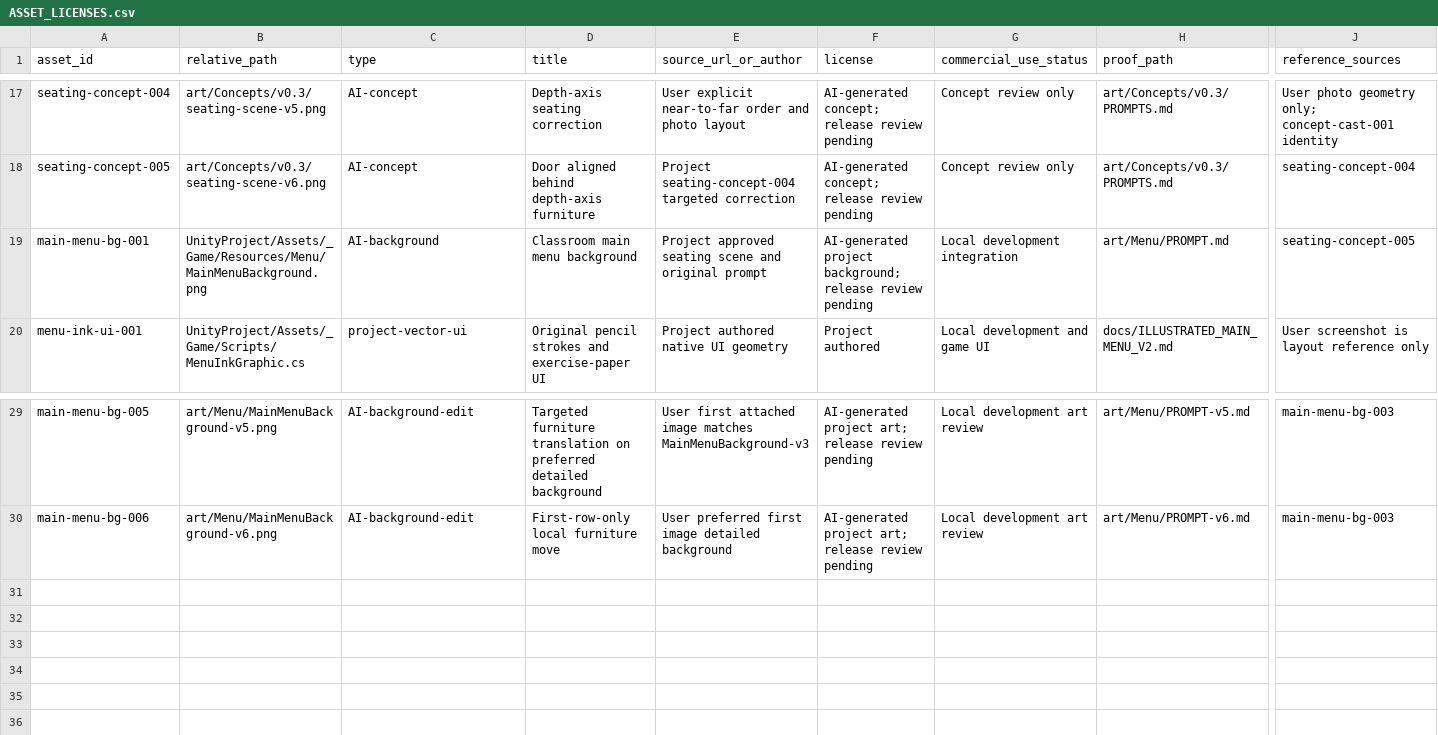
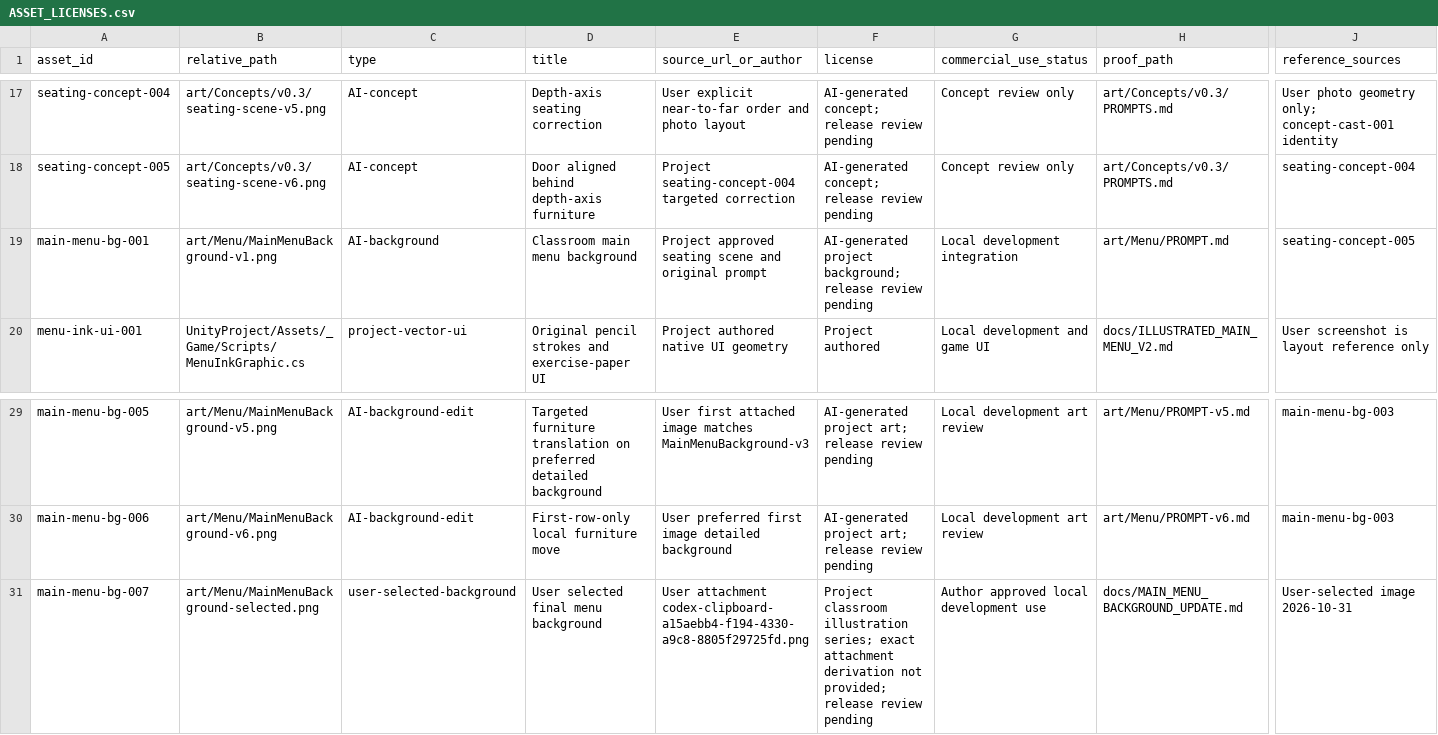
Before and after one commit to junhao-zhang7/LoveNarrativeGame, a CSV file: docs/ASSET_LICENSES.csv, drawn as a sheet; only a part is shown, gaps mark what is left out; rows hold the shown columns only; the diff names each change by its address in the sheet, - before the commit and + after, or states it on an @@ line.

Commit message:
Replace main menu background with user selected image

```diff
--- a/docs/ASSET_LICENSES.csv
+++ b/docs/ASSET_LICENSES.csv
-B19 (relative_path): UnityProject/Assets/_Game/Resources/Menu/MainMenuBackground.png
+B19 (relative_path): art/Menu/MainMenuBackground-v1.png
+row 31: main-menu-bg-007 | art/Menu/MainMenuBackground-selected.png | user-selected-background | User selected final menu background | User attachment codex-clipboard-a15aebb4-f194-4330-a9c8-8805f29725fd.png | Project classroom illustration series; exact attachment derivation not provided; release review pending | Author approved local development use | docs/MAIN_MENU_BACKGROUND_UPDATE.md | User-selected image 2026-10-31
```
Also changed, not shown: 4 other files.
